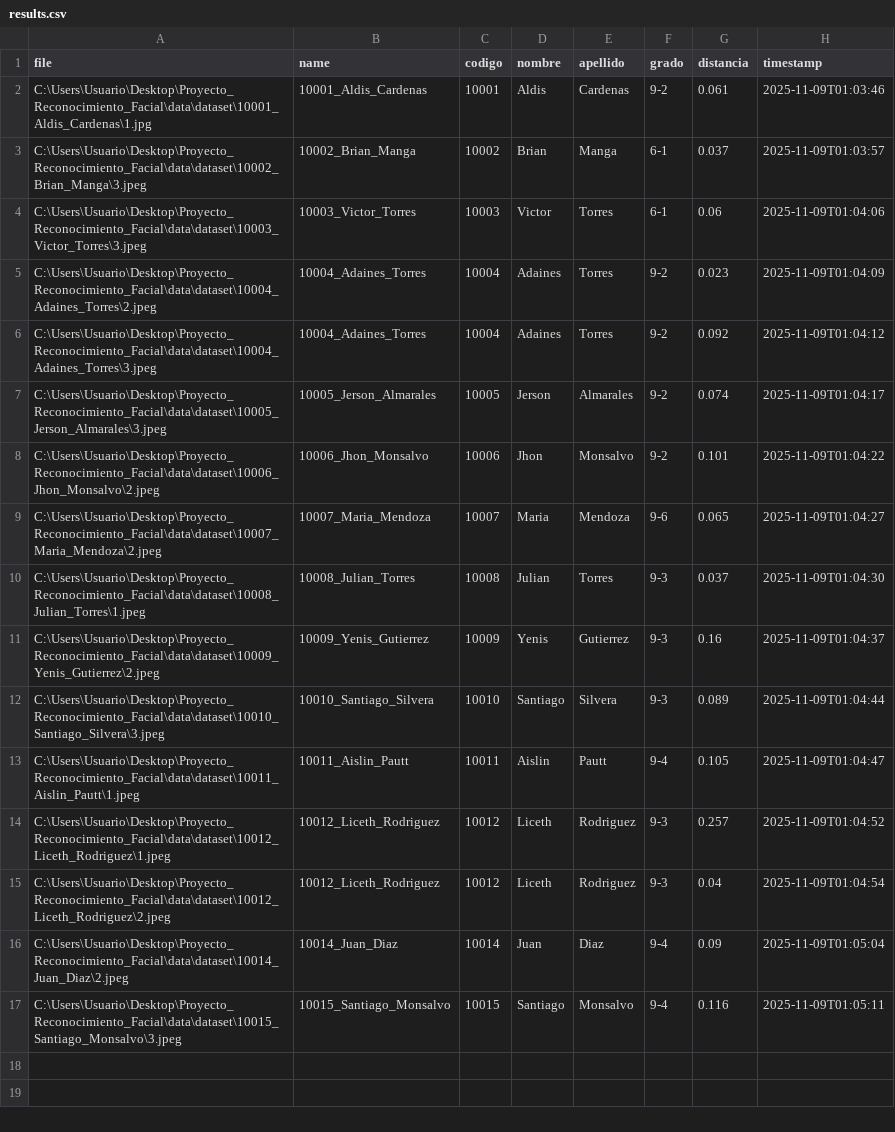
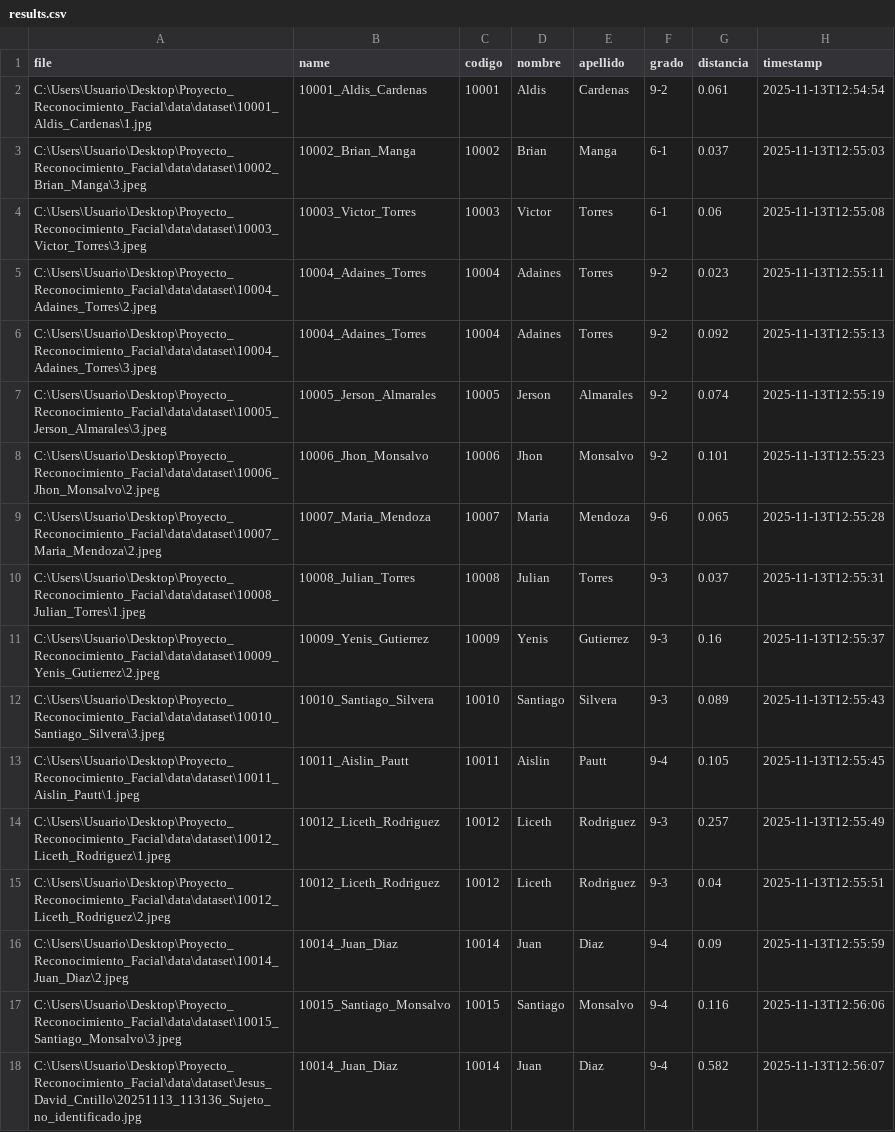
Before and after one commit to JEMA07/Proyecto_Reconocimiento_Facial, a CSV file: data/out/results.csv, drawn as a sheet.

```diff
--- a/data/out/results.csv
+++ b/data/out/results.csv
@@ -1,17 +1,18 @@
 file,name,codigo,nombre,apellido,grado,distancia,timestamp
-C:\Users\Usuario\Desktop\Proyecto_Reconocimiento_Facial\data\dataset\10001_Aldis_Cardenas\1.jpg,10001_Aldis_Cardenas,10001,Aldis,Cardenas,9-2,0.061,2025-11-09T01:03:46
-C:\Users\Usuario\Desktop\Proyecto_Reconocimiento_Facial\data\dataset\10002_Brian_Manga\3.jpeg,10002_Brian_Manga,10002,Brian,Manga,6-1,0.037,2025-11-09T01:03:57
-C:\Users\Usuario\Desktop\Proyecto_Reconocimiento_Facial\data\dataset\10003_Victor_Torres\3.jpeg,10003_Victor_Torres,10003,Victor,Torres,6-1,0.06,2025-11-09T01:04:06
-C:\Users\Usuario\Desktop\Proyecto_Reconocimiento_Facial\data\dataset\10004_Adaines_Torres\2.jpeg,10004_Adaines_Torres,10004,Adaines,Torres,9-2,0.023,2025-11-09T01:04:09
-C:\Users\Usuario\Desktop\Proyecto_Reconocimiento_Facial\data\dataset\10004_Adaines_Torres\3.jpeg,10004_Adaines_Torres,10004,Adaines,Torres,9-2,0.092,2025-11-09T01:04:12
-C:\Users\Usuario\Desktop\Proyecto_Reconocimiento_Facial\data\dataset\10005_Jerson_Almarales\3.jpeg,10005_Jerson_Almarales,10005,Jerson,Almarales,9-2,0.074,2025-11-09T01:04:17
-C:\Users\Usuario\Desktop\Proyecto_Reconocimiento_Facial\data\dataset\10006_Jhon_Monsalvo\2.jpeg,10006_Jhon_Monsalvo,10006,Jhon,Monsalvo,9-2,0.101,2025-11-09T01:04:22
-C:\Users\Usuario\Desktop\Proyecto_Reconocimiento_Facial\data\dataset\10007_Maria_Mendoza\2.jpeg,10007_Maria_Mendoza,10007,Maria,Mendoza,9-6,0.065,2025-11-09T01:04:27
-C:\Users\Usuario\Desktop\Proyecto_Reconocimiento_Facial\data\dataset\10008_Julian_Torres\1.jpeg,10008_Julian_Torres,10008,Julian,Torres,9-3,0.037,2025-11-09T01:04:30
-C:\Users\Usuario\Desktop\Proyecto_Reconocimiento_Facial\data\dataset\10009_Yenis_Gutierrez\2.jpeg,10009_Yenis_Gutierrez,10009,Yenis,Gutierrez,9-3,0.16,2025-11-09T01:04:37
-C:\Users\Usuario\Desktop\Proyecto_Reconocimiento_Facial\data\dataset\10010_Santiago_Silvera\3.jpeg,10010_Santiago_Silvera,10010,Santiago,Silvera,9-3,0.089,2025-11-09T01:04:44
-C:\Users\Usuario\Desktop\Proyecto_Reconocimiento_Facial\data\dataset\10011_Aislin_Pautt\1.jpeg,10011_Aislin_Pautt,10011,Aislin,Pautt,9-4,0.105,2025-11-09T01:04:47
-C:\Users\Usuario\Desktop\Proyecto_Reconocimiento_Facial\data\dataset\10012_Liceth_Rodriguez\1.jpeg,10012_Liceth_Rodriguez,10012,Liceth,Rodriguez,9-3,0.257,2025-11-09T01:04:52
-C:\Users\Usuario\Desktop\Proyecto_Reconocimiento_Facial\data\dataset\10012_Liceth_Rodriguez\2.jpeg,10012_Liceth_Rodriguez,10012,Liceth,Rodriguez,9-3,0.04,2025-11-09T01:04:54
-C:\Users\Usuario\Desktop\Proyecto_Reconocimiento_Facial\data\dataset\10014_Juan_Diaz\2.jpeg,10014_Juan_Diaz,10014,Juan,Diaz,9-4,0.09,2025-11-09T01:05:04
-C:\Users\Usuario\Desktop\Proyecto_Reconocimiento_Facial\data\dataset\10015_Santiago_Monsalvo\3.jpeg,10015_Santiago_Monsalvo,10015,Santiago,Monsalvo,9-4,0.116,2025-11-09T01:05:11
+C:\Users\Usuario\Desktop\Proyecto_Reconocimiento_Facial\data\dataset\10001_Aldis_Cardenas\1.jpg,10001_Aldis_Cardenas,10001,Aldis,Cardenas,9-2,0.061,2025-11-13T12:54:54
+C:\Users\Usuario\Desktop\Proyecto_Reconocimiento_Facial\data\dataset\10002_Brian_Manga\3.jpeg,10002_Brian_Manga,10002,Brian,Manga,6-1,0.037,2025-11-13T12:55:03
+C:\Users\Usuario\Desktop\Proyecto_Reconocimiento_Facial\data\dataset\10003_Victor_Torres\3.jpeg,10003_Victor_Torres,10003,Victor,Torres,6-1,0.06,2025-11-13T12:55:08
+C:\Users\Usuario\Desktop\Proyecto_Reconocimiento_Facial\data\dataset\10004_Adaines_Torres\2.jpeg,10004_Adaines_Torres,10004,Adaines,Torres,9-2,0.023,2025-11-13T12:55:11
+C:\Users\Usuario\Desktop\Proyecto_Reconocimiento_Facial\data\dataset\10004_Adaines_Torres\3.jpeg,10004_Adaines_Torres,10004,Adaines,Torres,9-2,0.092,2025-11-13T12:55:13
+C:\Users\Usuario\Desktop\Proyecto_Reconocimiento_Facial\data\dataset\10005_Jerson_Almarales\3.jpeg,10005_Jerson_Almarales,10005,Jerson,Almarales,9-2,0.074,2025-11-13T12:55:19
+C:\Users\Usuario\Desktop\Proyecto_Reconocimiento_Facial\data\dataset\10006_Jhon_Monsalvo\2.jpeg,10006_Jhon_Monsalvo,10006,Jhon,Monsalvo,9-2,0.101,2025-11-13T12:55:23
+C:\Users\Usuario\Desktop\Proyecto_Reconocimiento_Facial\data\dataset\10007_Maria_Mendoza\2.jpeg,10007_Maria_Mendoza,10007,Maria,Mendoza,9-6,0.065,2025-11-13T12:55:28
+C:\Users\Usuario\Desktop\Proyecto_Reconocimiento_Facial\data\dataset\10008_Julian_Torres\1.jpeg,10008_Julian_Torres,10008,Julian,Torres,9-3,0.037,2025-11-13T12:55:31
+C:\Users\Usuario\Desktop\Proyecto_Reconocimiento_Facial\data\dataset\10009_Yenis_Gutierrez\2.jpeg,10009_Yenis_Gutierrez,10009,Yenis,Gutierrez,9-3,0.16,2025-11-13T12:55:37
+C:\Users\Usuario\Desktop\Proyecto_Reconocimiento_Facial\data\dataset\10010_Santiago_Silvera\3.jpeg,10010_Santiago_Silvera,10010,Santiago,Silvera,9-3,0.089,2025-11-13T12:55:43
+C:\Users\Usuario\Desktop\Proyecto_Reconocimiento_Facial\data\dataset\10011_Aislin_Pautt\1.jpeg,10011_Aislin_Pautt,10011,Aislin,Pautt,9-4,0.105,2025-11-13T12:55:45
+C:\Users\Usuario\Desktop\Proyecto_Reconocimiento_Facial\data\dataset\10012_Liceth_Rodriguez\1.jpeg,10012_Liceth_Rodriguez,10012,Liceth,Rodriguez,9-3,0.257,2025-11-13T12:55:49
+C:\Users\Usuario\Desktop\Proyecto_Reconocimiento_Facial\data\dataset\10012_Liceth_Rodriguez\2.jpeg,10012_Liceth_Rodriguez,10012,Liceth,Rodriguez,9-3,0.04,2025-11-13T12:55:51
+C:\Users\Usuario\Desktop\Proyecto_Reconocimiento_Facial\data\dataset\10014_Juan_Diaz\2.jpeg,10014_Juan_Diaz,10014,Juan,Diaz,9-4,0.09,2025-11-13T12:55:59
+C:\Users\Usuario\Desktop\Proyecto_Reconocimiento_Facial\data\dataset\10015_Santiago_Monsalvo\3.jpeg,10015_Santiago_Monsalvo,10015,Santiago,Monsalvo,9-4,0.116,2025-11-13T12:56:06
+C:\Users\Usuario\Desktop\Proyecto_Reconocimiento_Facial\data\dataset\Jesus_David_Cntillo\20251113_113136_Sujeto_no_identificado.jpg,10014_Juan_Diaz,10014,Juan,Diaz,9-4,0.582,2025-11-13T12:56:07
```
Also changed, not shown: 14 other files.
